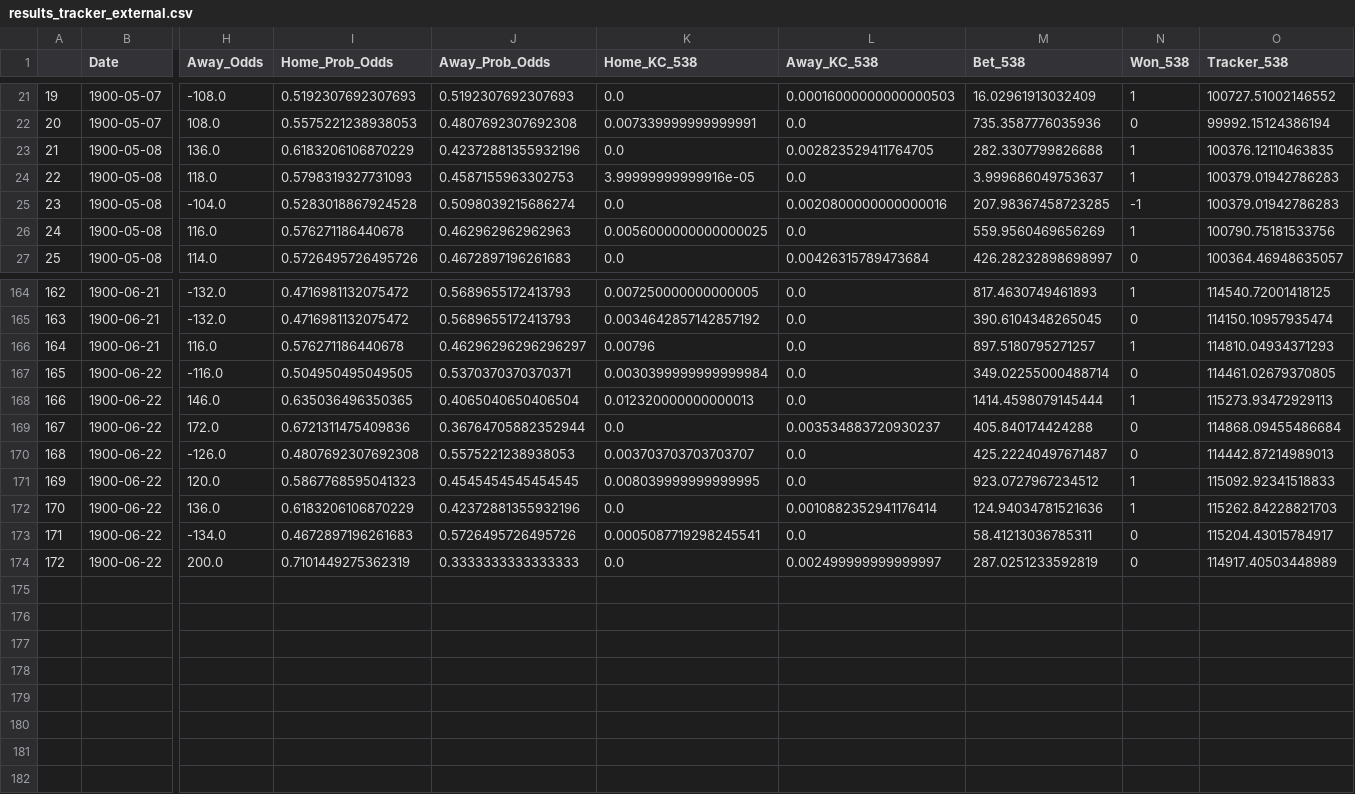
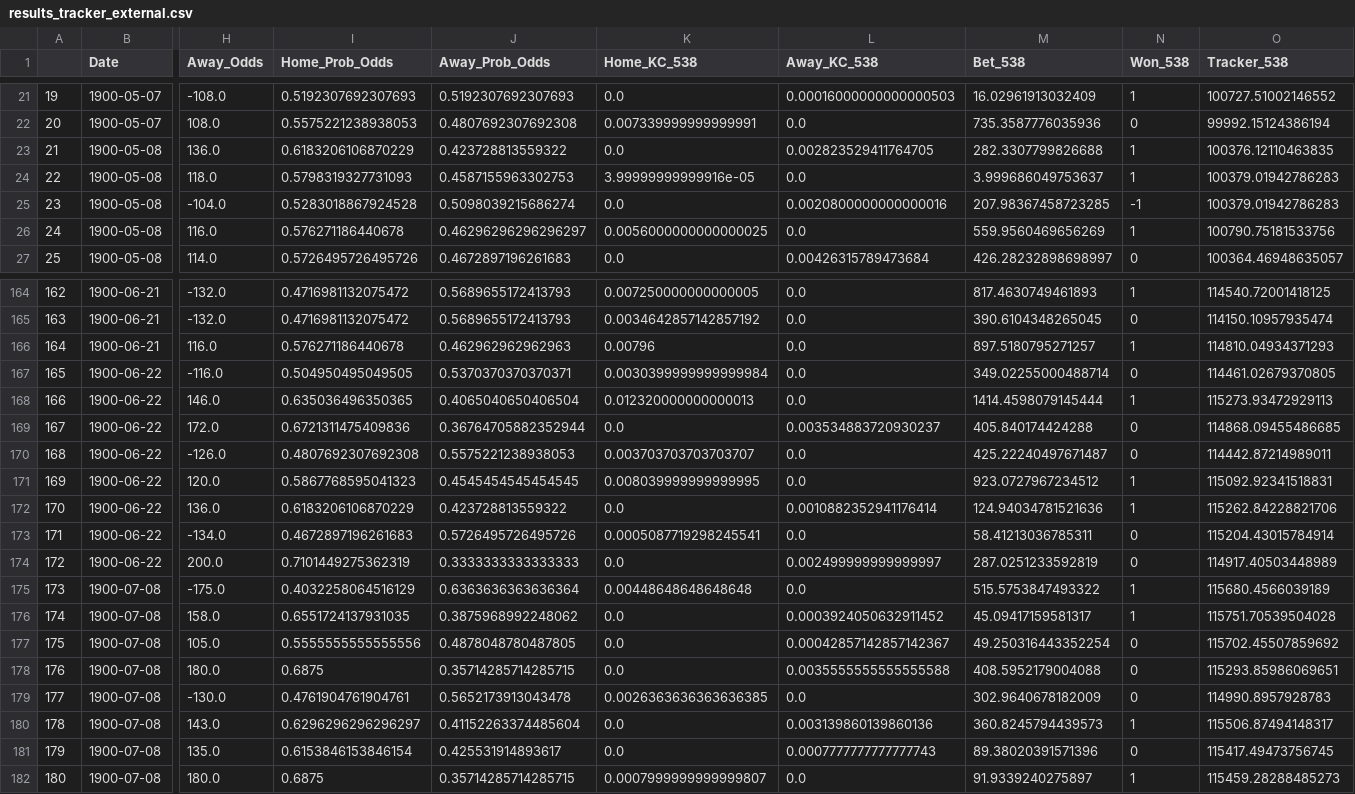
Before and after one commit to hsinger24/Baseball-Betting, a CSV file: results_tracker/results_tracker_external.csv, drawn as a sheet; only a part is shown, gaps mark what is left out; rows hold the shown columns only; the diff covers the shown part only; the diff names each change by its address in the sheet, - before the commit and + after, or states it on an @@ line.

```diff
--- a/results_tracker/results_tracker_external.csv
+++ b/results_tracker/results_tracker_external.csv
-J23 (Away_Prob_Odds): 0.42372881355932196
+J23 (Away_Prob_Odds): 0.423728813559322
-J26 (Away_Prob_Odds): 0.462962962962963
+J26 (Away_Prob_Odds): 0.46296296296296297
-J166 (Away_Prob_Odds): 0.46296296296296297
+J166 (Away_Prob_Odds): 0.462962962962963
-O169 (Tracker_538): 114868.09455486684
+O169 (Tracker_538): 114868.09455486685
-O170 (Tracker_538): 114442.87214989013
+O170 (Tracker_538): 114442.87214989011
-O171 (Tracker_538): 115092.92341518833
+O171 (Tracker_538): 115092.92341518831
-J172 (Away_Prob_Odds): 0.42372881355932196
+J172 (Away_Prob_Odds): 0.423728813559322
-O172 (Tracker_538): 115262.84228821703
+O172 (Tracker_538): 115262.84228821706
-O173 (Tracker_538): 115204.43015784917
+O173 (Tracker_538): 115204.43015784914
+row 175: 173 | 1900-07-08 | -175.0 | 0.4032258064516129 | 0.6363636363636364 | 0.00448648648648648 | 0.0 | 515.5753847493322 | 1 | 115680.4566039189
+row 176: 174 | 1900-07-08 | 158.0 | 0.6551724137931035 | 0.3875968992248062 | 0.0 | 0.0003924050632911452 | 45.09417159581317 | 1 | 115751.70539504028
+row 177: 175 | 1900-07-08 | 105.0 | 0.5555555555555556 | 0.4878048780487805 | 0.0 | 0.00042857142857142367 | 49.250316443352254 | 0 | 115702.45507859692
+row 178: 176 | 1900-07-08 | 180.0 | 0.6875 | 0.35714285714285715 | 0.0 | 0.0035555555555555588 | 408.5952179004088 | 0 | 115293.85986069651
+row 179: 177 | 1900-07-08 | -130.0 | 0.4761904761904761 | 0.5652173913043478 | 0.0026363636363636385 | 0.0 | 302.9640678182009 | 0 | 114990.8957928783
+row 180: 178 | 1900-07-08 | 143.0 | 0.6296296296296297 | 0.41152263374485604 | 0.0 | 0.003139860139860136 | 360.8245794439573 | 1 | 115506.87494148317
+row 181: 179 | 1900-07-08 | 135.0 | 0.6153846153846154 | 0.425531914893617 | 0.0 | 0.0007777777777777743 | 89.38020391571396 | 0 | 115417.49473756745
+row 182: 180 | 1900-07-08 | 180.0 | 0.6875 | 0.35714285714285715 | 0.0007999999999999807 | 0.0 | 91.9339240275897 | 1 | 115459.28288485273
```
Also changed, not shown: 7 edited cells elsewhere in this file, results_tracker/results_tracker_base.csv, 1 other file.
